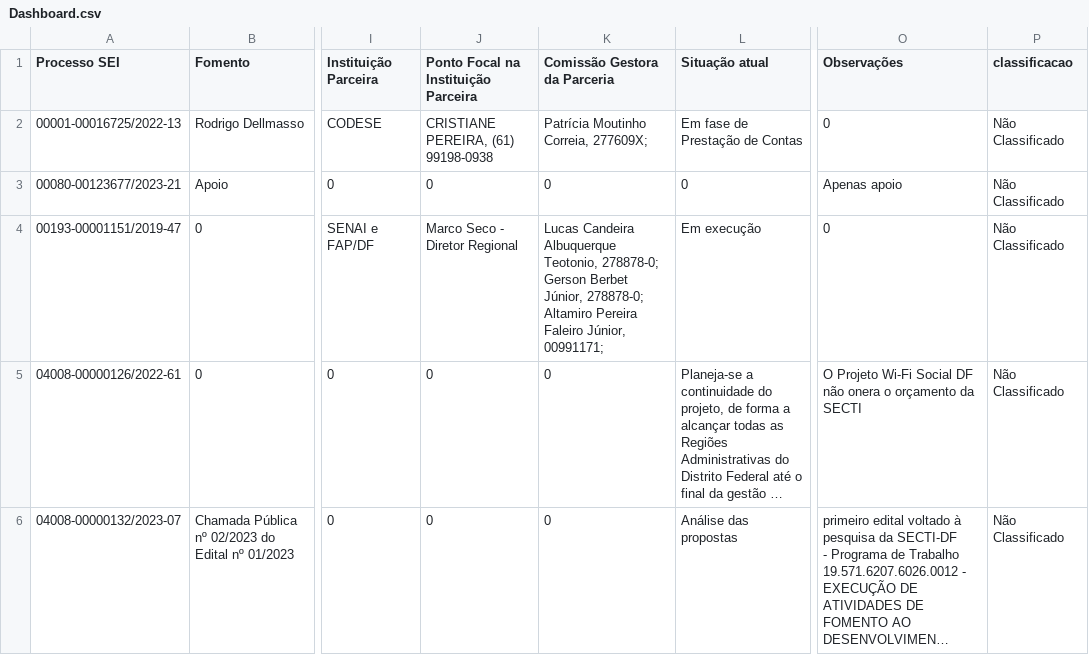
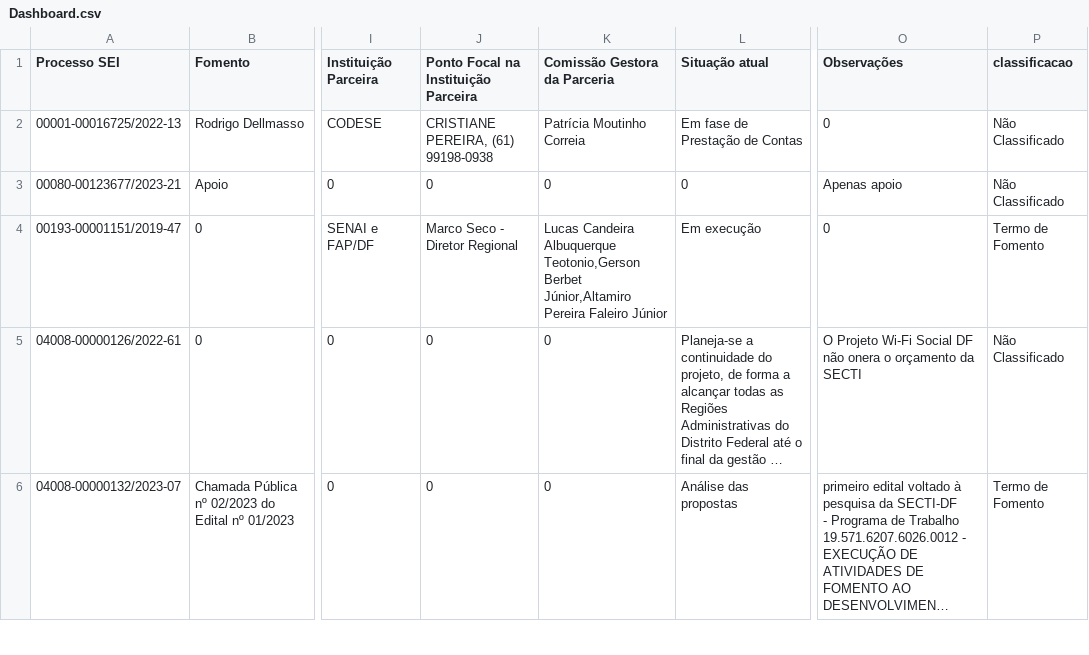
Before and after one commit to iqui27/Dashboard, a CSV file: Dashboard.csv, drawn as a sheet; only a part is shown, gaps mark what is left out; long unchanged cells end in …; ↵ is a line break in a cell; the diff covers the shown part only; the diff names each change by its address in the sheet, - before the commit and + after, or states it on an @@ line.

```diff
--- a/Dashboard.csv
+++ b/Dashboard.csv
-K2 (Comissão Gestora da Parceria): Patrícia Moutinho Correia, 277609X;
+K2 (Comissão Gestora da Parceria): Patrícia Moutinho Correia
-K4 (Comissão Gestora da Parceria): …Candeira Albuquerque Teotonio, 278878-0; ↵ Gerson Berbet Júnior, 278878-0; ↵ Altamiro Pereira Faleiro Júnior, 00991171;
+K4 (Comissão Gestora da Parceria): …Candeira Albuquerque Teotonio,Gerson Berbet Júnior,Altamiro Pereira Faleiro Júnior
-P4 (classificacao): Não Classificado
+P4 (classificacao): Termo de Fomento
-P6 (classificacao): Não Classificado
+P6 (classificacao): Termo de Fomento
```
Also changed, not shown: 14 edited cells elsewhere in this file, 2 other files.
